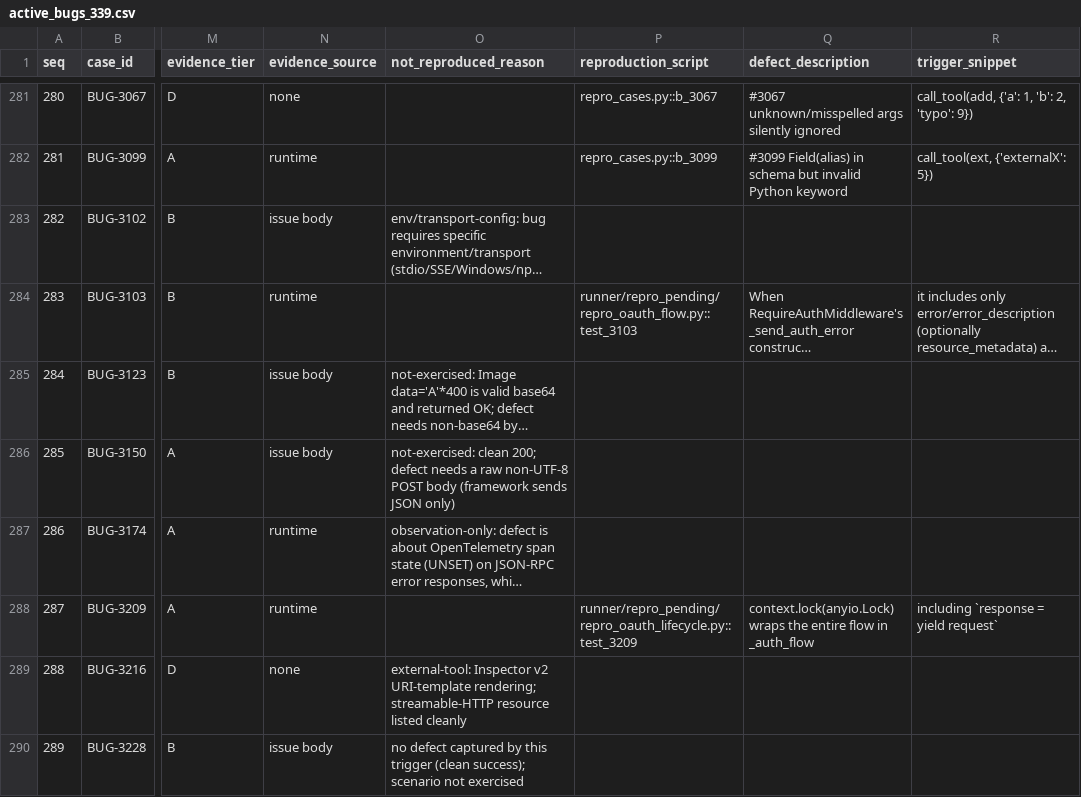
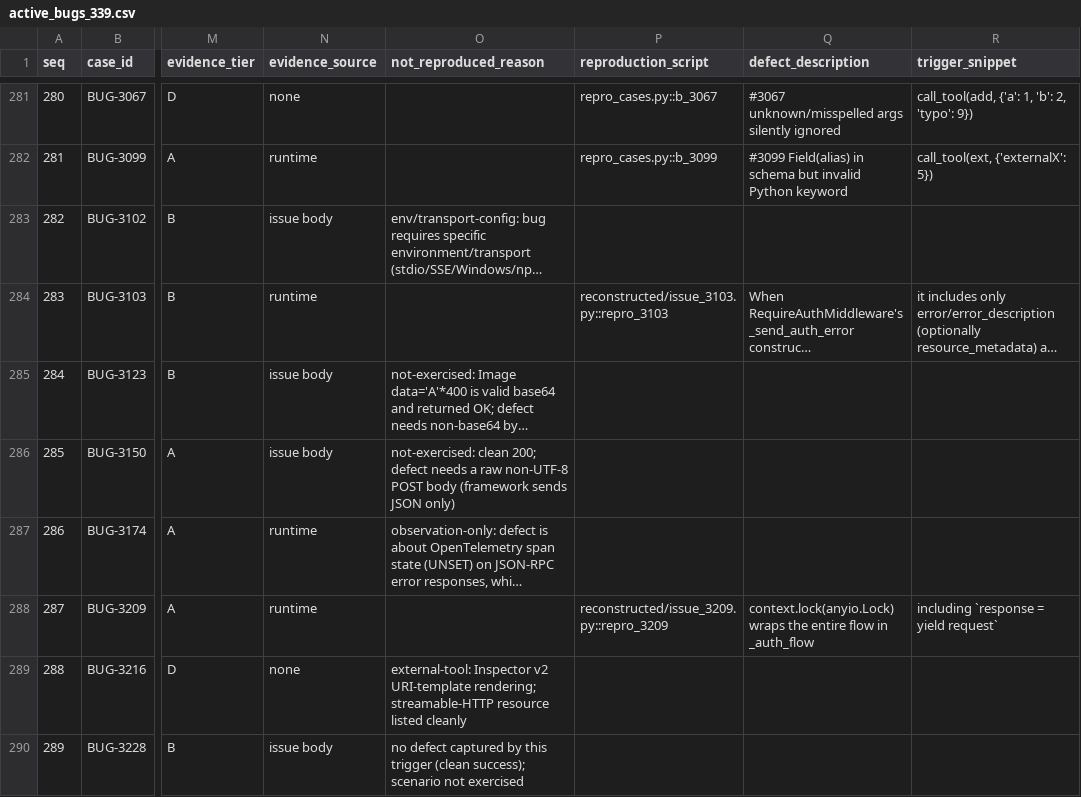
Before and after one commit to gretelckh/mcp-fault-localisation-artifacts, a CSV file: data/active_bugs_339.csv, drawn as a sheet; only a part is shown, gaps mark what is left out; long unchanged cells end in …; the diff covers the shown part only; the diff names each change by its address in the sheet, - before the commit and + after, or states it on an @@ line.

Commit message:
Reconstruct the 26 unreleased reproduction scripts
Add 23 standalone scripts under repro/runner/reconstructed/ plus 3 builders in repro_cases.py, rebuilt from each capture's recorded trigger and output against the pinned mcp 2.2.0 API. All 72 harness_entry values now resolve.

18 reconstructed scripts were run and reproduce the documented defect; 6 are archived as-recorded evidence (original snippets use APIs absent in 2.2.0, not runnable); 2 rebuild clean because 2.2.0 no longer raises.

Repoint all 26 capture headers and active_bugs_339.csv rows; regenerate broken_harness_entries.csv as a status manifest; extend verify_numbers.py section 10 to check resolution (0 failures, 23 reconstructed). All checks pass.

```diff
--- a/data/active_bugs_339.csv
+++ b/data/active_bugs_339.csv
-P284 (reproduction_script): runner/repro_pending/repro_oauth_flow.py::test_3103
+P284 (reproduction_script): reconstructed/issue_3103.py::repro_3103
-P288 (reproduction_script): runner/repro_pending/repro_oauth_lifecycle.py::test_3209
+P288 (reproduction_script): reconstructed/issue_3209.py::repro_3209
```
Also changed, not shown: 21 edited cells elsewhere in this file, 50 other files.
